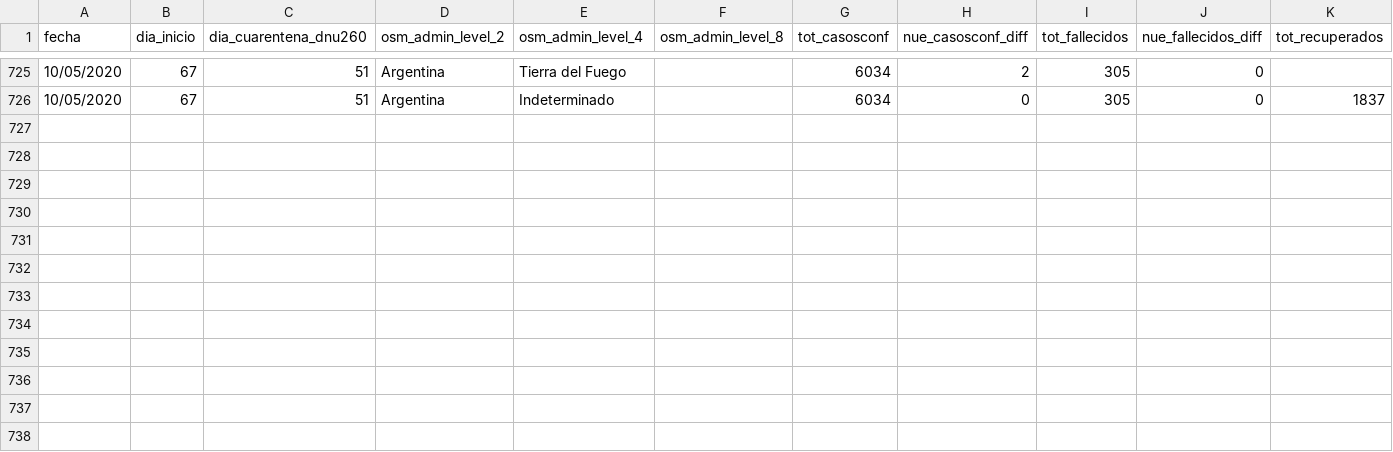
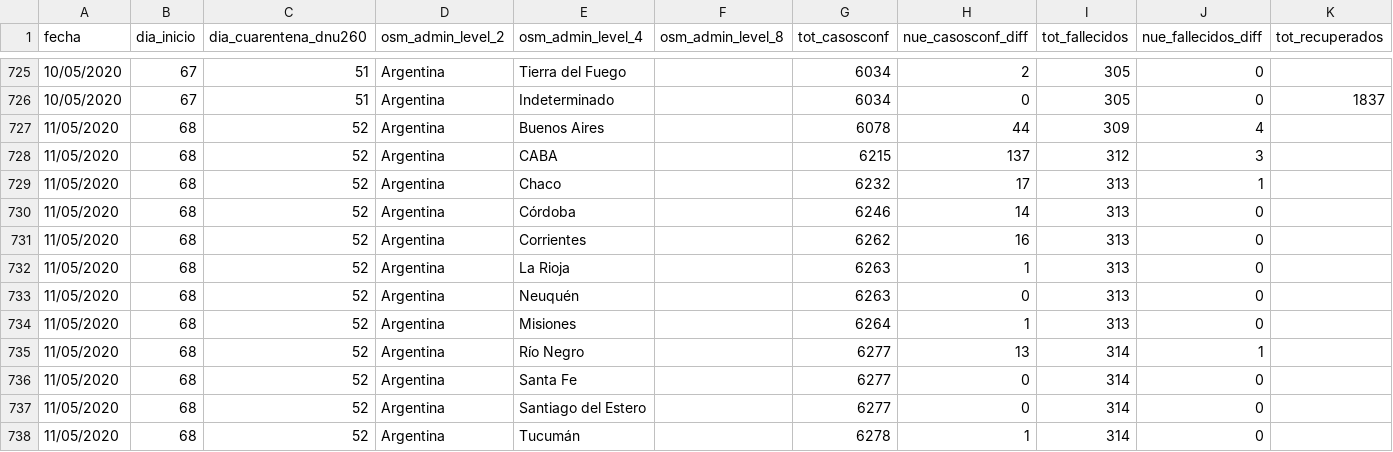
Before and after one commit to sergiovillordo/covid19_spread, a CSV file: data/argentina/Covid19arData_historico.csv, drawn as a sheet; only a part is shown, gaps mark what is left out; rows hold the shown columns only; the diff names each change by its address in the sheet, - before the commit and + after, or states it on an @@ line.

```diff
--- a/data/argentina/Covid19arData_historico.csv
+++ b/data/argentina/Covid19arData_historico.csv
+row 727: 11/05/2020 | 68 | 52 | Argentina | Buenos Aires |  | 6078 | 44 | 309 | 4
+row 728: 11/05/2020 | 68 | 52 | Argentina | CABA |  | 6215 | 137 | 312 | 3
+row 729: 11/05/2020 | 68 | 52 | Argentina | Chaco |  | 6232 | 17 | 313 | 1
+row 730: 11/05/2020 | 68 | 52 | Argentina | Córdoba |  | 6246 | 14 | 313 | 0
+row 731: 11/05/2020 | 68 | 52 | Argentina | Corrientes |  | 6262 | 16 | 313 | 0
+row 732: 11/05/2020 | 68 | 52 | Argentina | La Rioja |  | 6263 | 1 | 313 | 0
+row 733: 11/05/2020 | 68 | 52 | Argentina | Neuquén |  | 6263 | 0 | 313 | 0
+row 734: 11/05/2020 | 68 | 52 | Argentina | Misiones |  | 6264 | 1 | 313 | 0
+row 735: 11/05/2020 | 68 | 52 | Argentina | Río Negro |  | 6277 | 13 | 314 | 1
+row 736: 11/05/2020 | 68 | 52 | Argentina | Santa Fe |  | 6277 | 0 | 314 | 0
+row 737: 11/05/2020 | 68 | 52 | Argentina | Santiago del Estero |  | 6277 | 0 | 314 | 0
+row 738: 11/05/2020 | 68 | 52 | Argentina | Tucumán |  | 6278 | 1 | 314 | 0
```
Also changed, not shown: data/spain/serie_historica_acumulados.csv, 1 other file.
